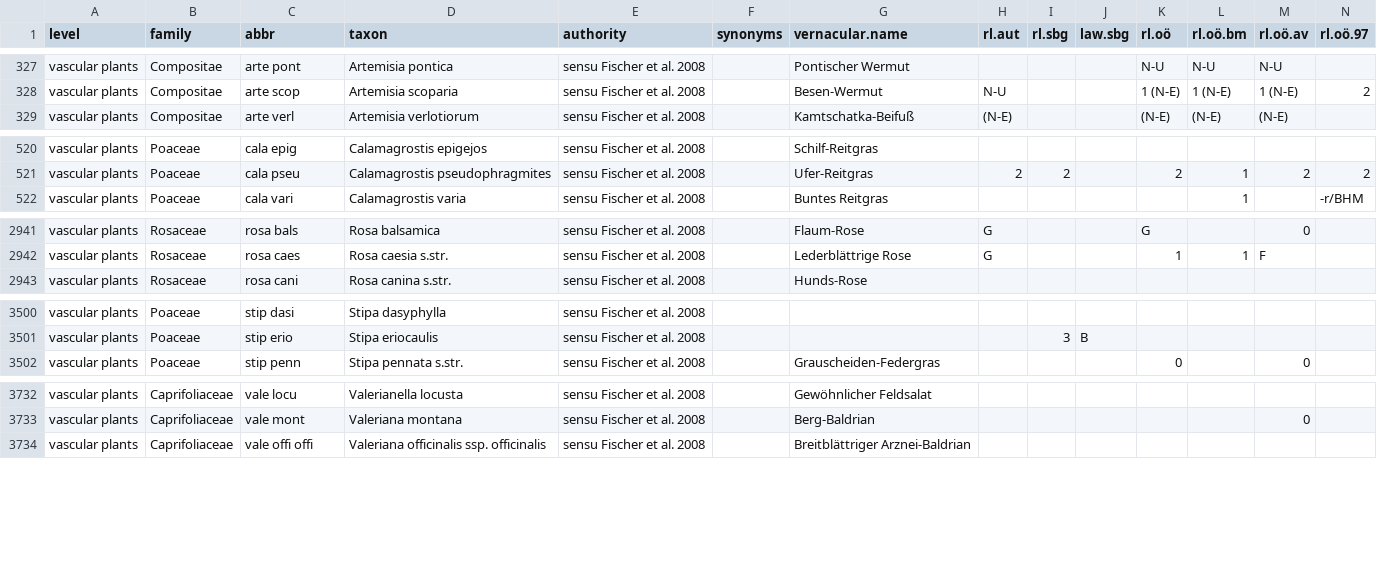
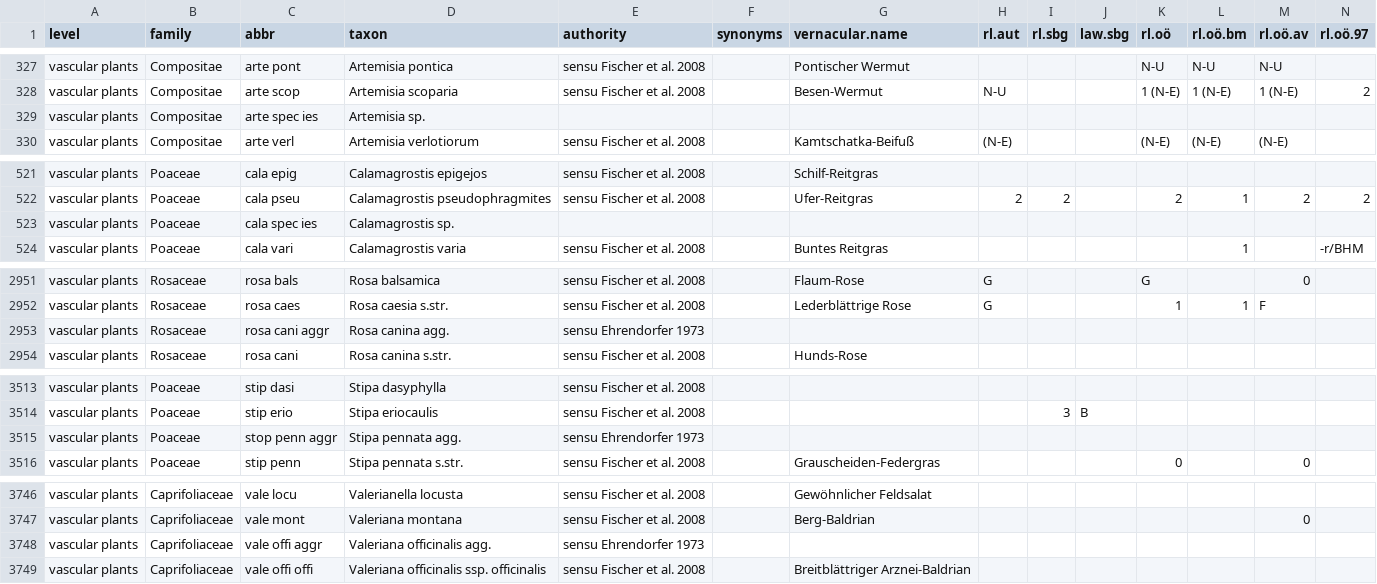
Before and after one commit to kardinal-eros/vegsoup-standards, a CSV file: austrian standard list 2008/austrian standard list 2008.csv, drawn as a sheet; only a part is shown, gaps mark what is left out; rows hold the shown columns only; the diff covers the shown part only; the diff names each change by its address in the sheet, - before the commit and + after, or states it on an @@ line.

```diff
--- a/austrian standard list 2008/austrian standard list 2008.csv
+++ b/austrian standard list 2008/austrian standard list 2008.csv
+row 329: vascular plants | Compositae | arte spec ies | Artemisia sp.
+row 523: vascular plants | Poaceae | cala spec ies | Calamagrostis sp.
+row 2953: vascular plants | Rosaceae | rosa cani aggr | Rosa canina agg. | sensu Ehrendorfer 1973
+row 3515: vascular plants | Poaceae | stop penn aggr | Stipa pennata agg. | sensu Ehrendorfer 1973
+row 3748: vascular plants | Caprifoliaceae | vale offi aggr | Valeriana officinalis agg. | sensu Ehrendorfer 1973
```
Also changed, not shown: 11 added rows, 1 moved row and 1 edited cell elsewhere in this file.
